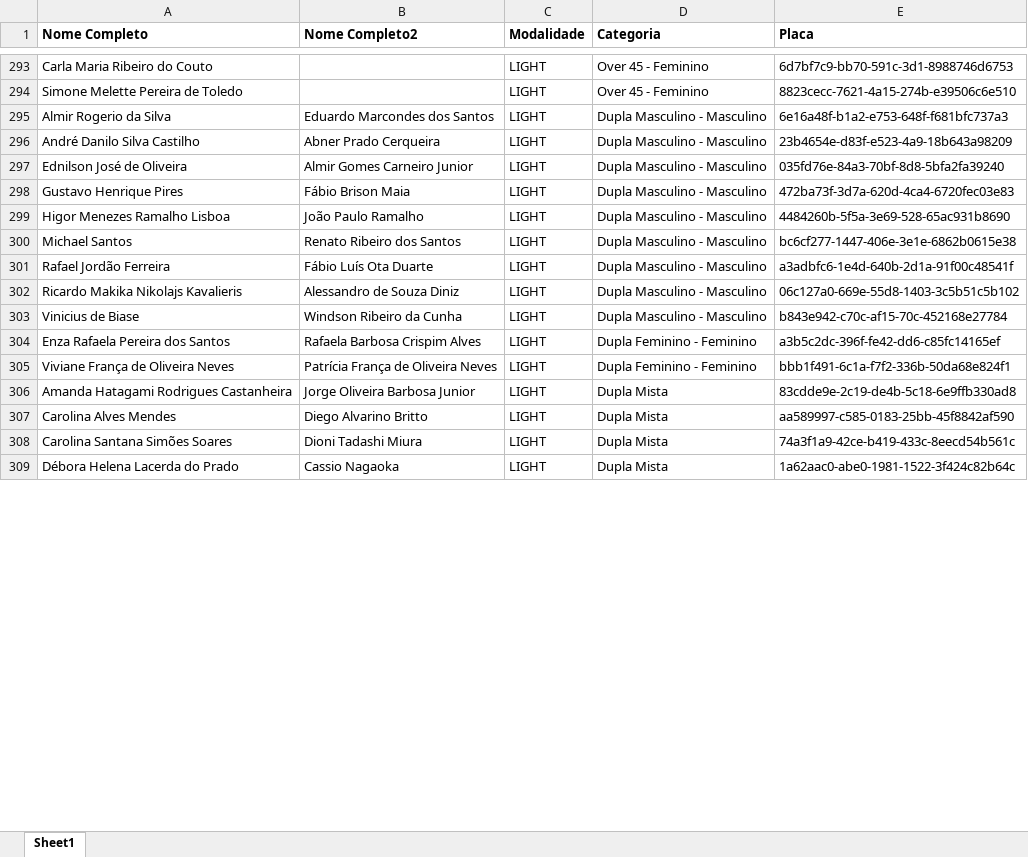
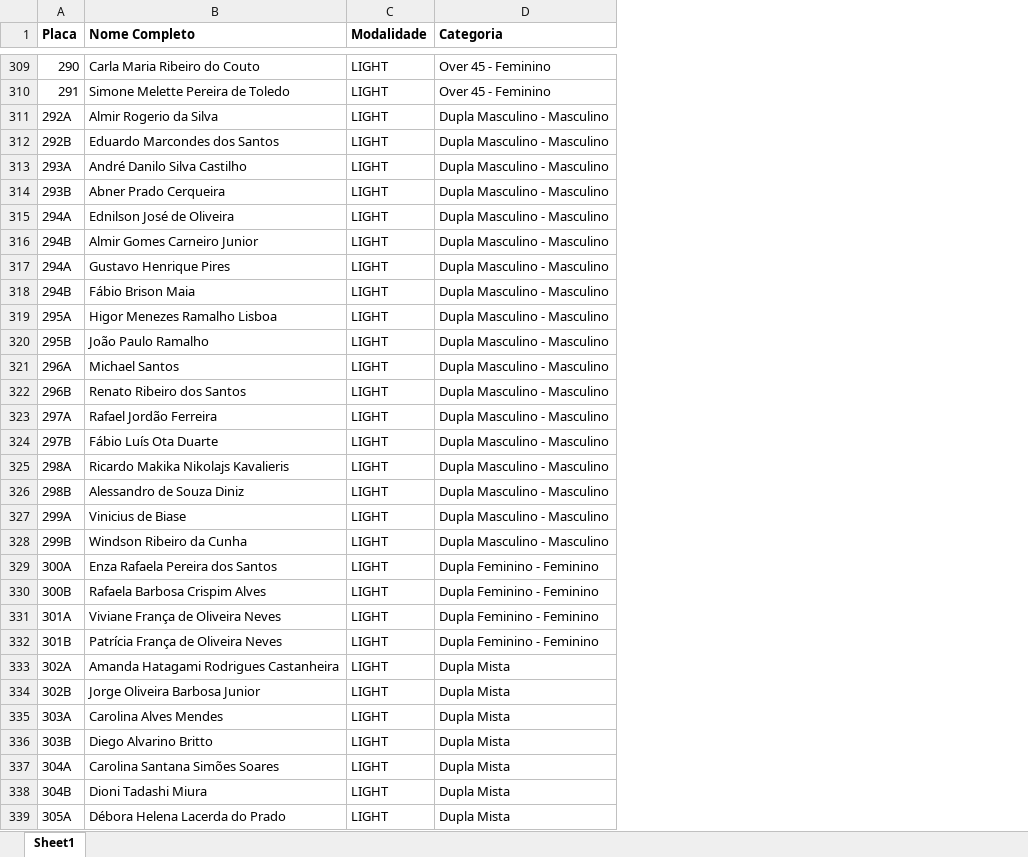
Before and after one commit to RDMSE/drchrono, an Excel workbook: sample-data/cronoDR4-2025.xlsx, sheet Sheet1, drawn as a sheet; only a part is shown, gaps mark what is left out; values as stored, in another font and other column widths than the file's, no borders; removed rows and columns are numbered as before the commit, all else as after; the diff covers the shown part only; the diff names each change by its address in the sheet, - before the commit and + after, or states it on an @@ line.

Commit message:
[DRMNT-1]: updated sample data
Signed-off-by: Rafael Dias <rdmeneze@gmail.com>

```diff
--- a/sample-data/cronoDR4-2025.xlsx (sheet Sheet1)
+++ b/sample-data/cronoDR4-2025.xlsx (sheet Sheet1)
+column A (Placa), rows 309-311: 290 | 291 | 292A; row 313: 293A; row 315: 294A; row 317: 294A; row 319: 295A; row 321: 296A; row 323: 297A; row 325: 298A; row 327: 299A; row 329: 300A; row 331: 301A; row 333: 302A; row 335: 303A; row 337: 304A; row 339: 305A
-column B (Nome Completo2), rows 295-309: Eduardo Marcondes dos Santos | Abner Prado Cerqueira | Almir Gomes Carneiro Junior | Fábio Brison Maia | João Paulo Ramalho | Renato Ribeiro dos Santos | Fábio Luís Ota Duarte | Alessandro de Souza Diniz | Windson Ribeiro da Cunha | Rafaela Barbosa Crispim Alves | Patrícia França de Oliveira Neves | Jorge Oliveira Barbosa Junior | Diego Alvarino Britto | Dioni Tadashi Miura | Cassio Nagaoka
-column E (Placa), rows 293-309: 6d7bf7c9-bb70-591c-3d1-8988746d6753 | 8823cecc-7621-4a15-274b-e39506c6e510 | 6e16a48f-b1a2-e753-648f-f681bfc737a3 | 23b4654e-d83f-e523-4a9-18b643a98209 | 035fd76e-84a3-70bf-8d8-5bfa2fa39240 | 472ba73f-3d7a-620d-4ca4-6720fec03e83 | 4484260b-5f5a-3e69-528-65ac931b8690 | bc6cf277-1447-406e-3e1e-6862b0615e38 | a3adbfc6-1e4d-640b-2d1a-91f00c48541f | 06c127a0-669e-55d8-1403-3c5b51c5b102 | b843e942-c70c-af15-70c-452168e27784 | a3b5c2dc-396f-fe42-dd6-c85fc14165ef | bbb1f491-6c1a-f7f2-336b-50da68e824f1 | 83cdde9e-2c19-de4b-5c18-6e9ffb330ad8 | aa589997-c585-0183-25bb-45f8842af590 | 74a3f1a9-42ce-b419-433c-8eecd54b561c | 1a62aac0-abe0-1981-1522-3f424c82b64c
+row 312: 292B | Eduardo Marcondes dos Santos | LIGHT | Dupla Masculino - Masculino
+row 314: 293B | Abner Prado Cerqueira | LIGHT | Dupla Masculino - Masculino
+row 316: 294B | Almir Gomes Carneiro Junior | LIGHT | Dupla Masculino - Masculino
+row 318: 294B | Fábio Brison Maia | LIGHT | Dupla Masculino - Masculino
+row 320: 295B | João Paulo Ramalho | LIGHT | Dupla Masculino - Masculino
+row 322: 296B | Renato Ribeiro dos Santos | LIGHT | Dupla Masculino - Masculino
+row 324: 297B | Fábio Luís Ota Duarte | LIGHT | Dupla Masculino - Masculino
+row 326: 298B | Alessandro de Souza Diniz | LIGHT | Dupla Masculino - Masculino
+row 328: 299B | Windson Ribeiro da Cunha | LIGHT | Dupla Masculino - Masculino
+row 330: 300B | Rafaela Barbosa Crispim Alves | LIGHT | Dupla Feminino - Feminino
+row 332: 301B | Patrícia França de Oliveira Neves | LIGHT | Dupla Feminino - Feminino
+row 334: 302B | Jorge Oliveira Barbosa Junior | LIGHT | Dupla Mista
+row 336: 303B | Diego Alvarino Britto | LIGHT | Dupla Mista
+row 338: 304B | Dioni Tadashi Miura | LIGHT | Dupla Mista
```
Also changed, not shown: 20 added rows elsewhere in this sheet, 2 other files.
